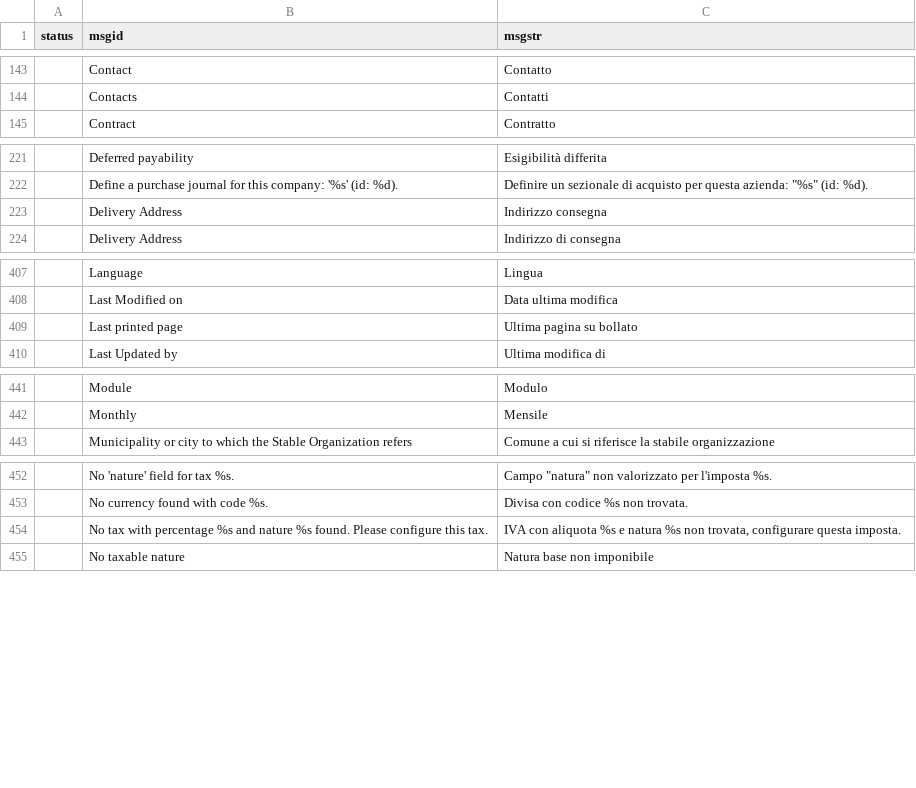
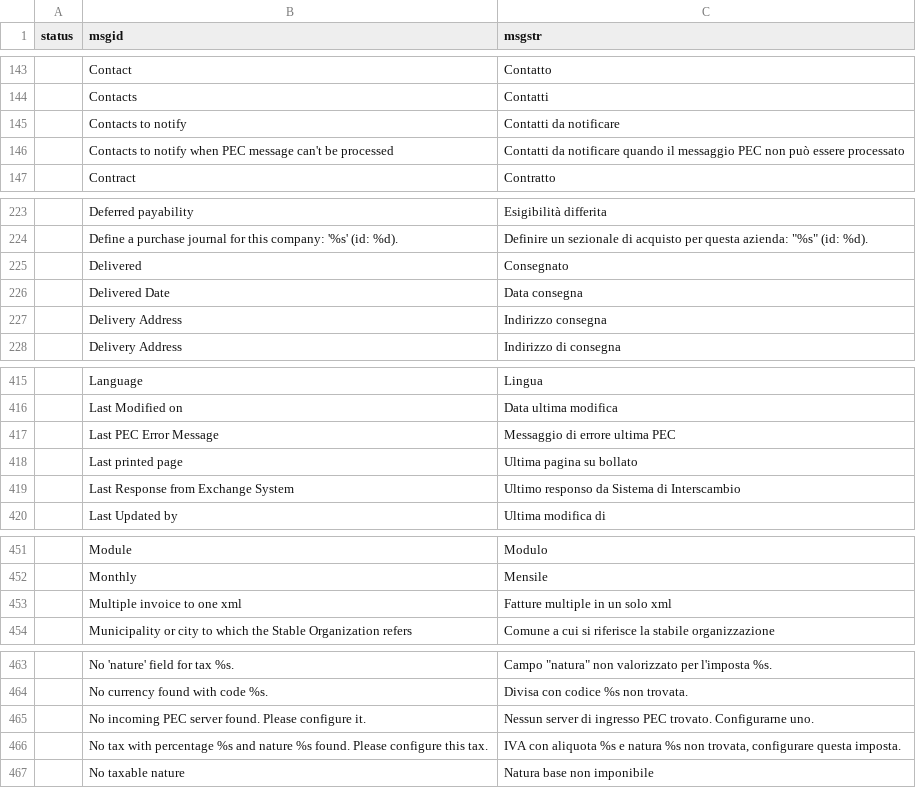
Before and after one commit to zeroincombenze/tools, a CSV file: odoo_default_tnl.csv, drawn as a sheet; only a part is shown, gaps mark what is left out; the diff covers the shown part only; the diff names each change by its address in the sheet, - before the commit and + after, or states it on an @@ line.

```diff
--- a/odoo_default_tnl.csv
+++ b/odoo_default_tnl.csv
+row 145:  | Contacts to notify | Contatti da notificare
+row 146:  | Contacts to notify when PEC message can't be processed | Contatti da notificare quando il messaggio PEC non può essere processato
+row 225:  | Delivered | Consegnato
+row 226:  | Delivered Date | Data consegna
+row 417:  | Last PEC Error Message | Messaggio di errore ultima PEC
+row 419:  | Last Response from Exchange System | Ultimo responso da Sistema di Interscambio
+row 453:  | Multiple invoice to one xml | Fatture multiple in un solo xml
+row 465:  | No incoming PEC server found. Please configure it. | Nessun server di ingresso PEC trovato. Configurarne uno.
```
Also changed, not shown: 18 added rows elsewhere in this file.
